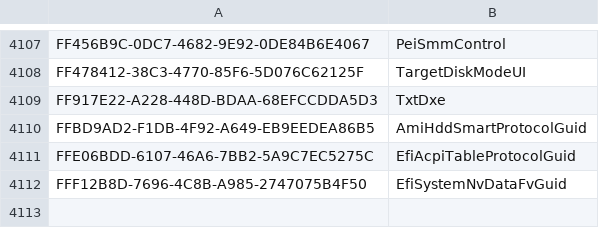
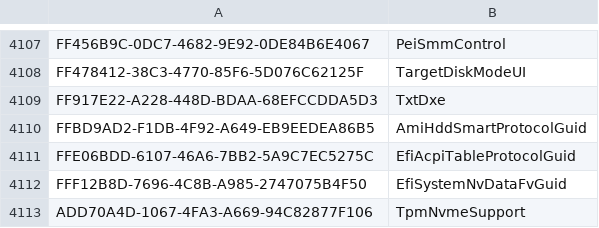
Before and after one commit to LongSoft/UEFITool, a CSV file: common/guids.csv, drawn as a sheet; only a part is shown, gaps mark what is left out.

Commit message:
Update guids.csv
update TpmNvmeSupport GUID

```diff
--- a/common/guids.csv
+++ b/common/guids.csv
@@ -4112 +4112,2 @@ FFE06BDD-6107-46A6-7BB2-5A9C7EC5275C,EfiAcpiTableProtocolGuid
 FFF12B8D-7696-4C8B-A985-2747075B4F50,EfiSystemNvDataFvGuid
+ADD70A4D-1067-4FA3-A669-94C82877F106,TpmNvmeSupport
```
